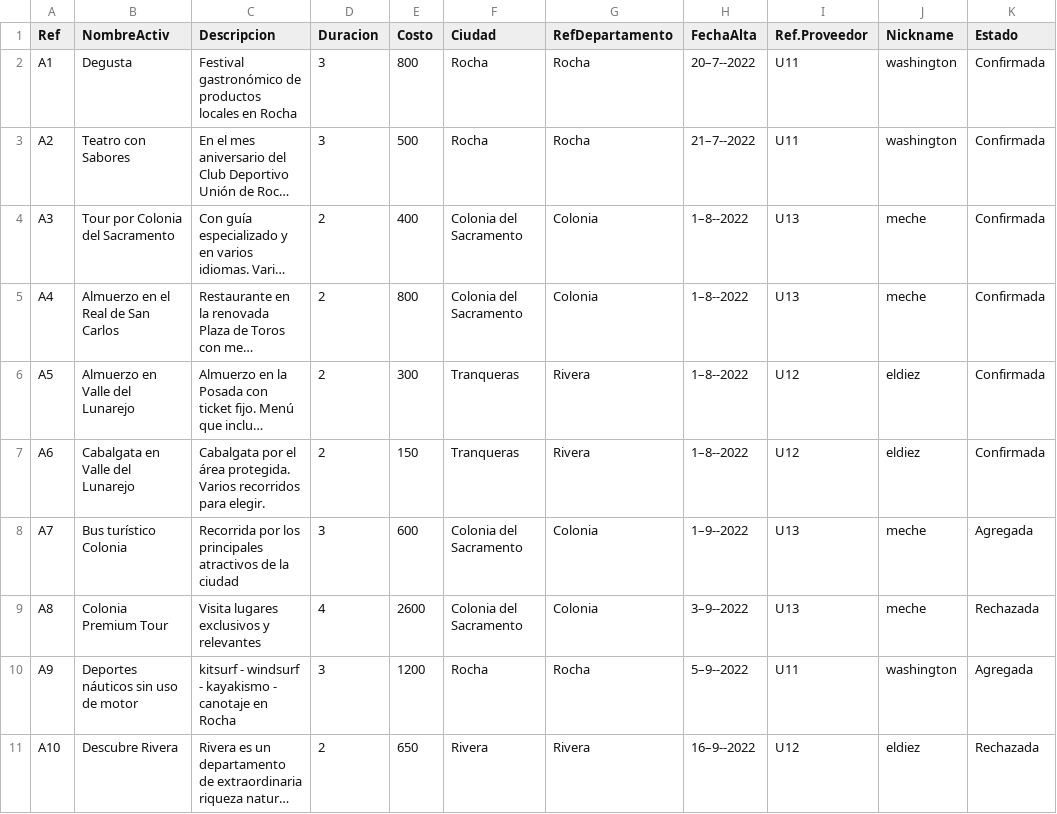
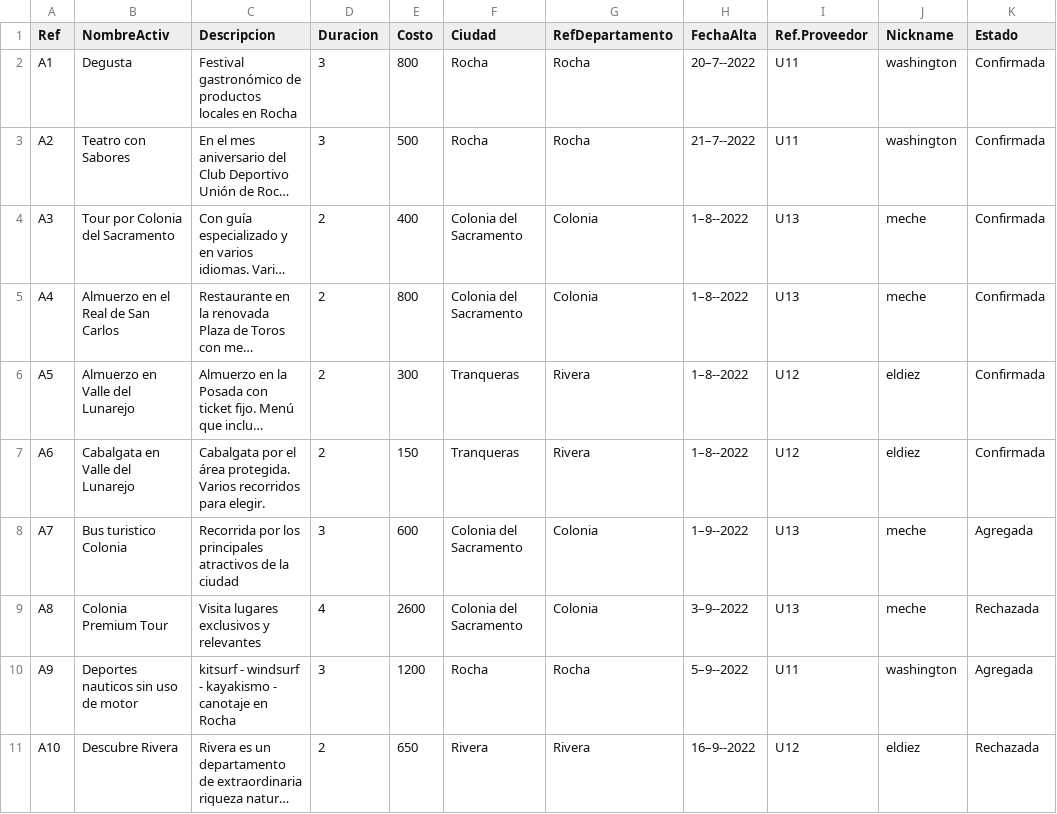
Before and after one commit to santiagoVeiga/TurismoUY, a CSV file: tarea1/src/data/Actividades.csv, drawn as a sheet; only a part is shown; long unchanged cells end in …; the diff names each change by its address in the sheet, - before the commit and + after, or states it on an @@ line.

```diff
--- a/tarea1/src/data/Actividades.csv
+++ b/tarea1/src/data/Actividades.csv
-B8 (NombreActiv): Bus turístico Colonia
+B8 (NombreActiv): Bus turistico Colonia
-B10 (NombreActiv): Deportes náuticos sin uso de motor
+B10 (NombreActiv): Deportes nauticos sin uso de motor
```
Also changed, not shown: 7 other files.
